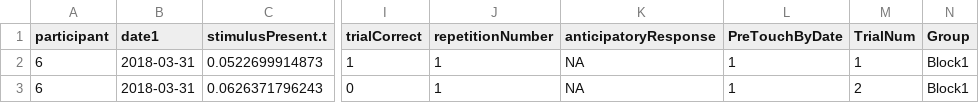
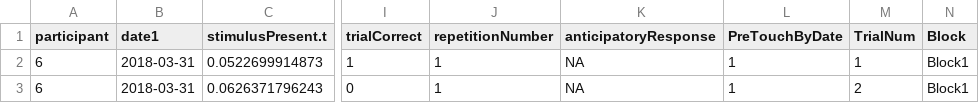
Before and after one commit to chelseamharmon/sequenceLearning, a CSV file: dataPreTouchCleaned1.28.2022.csv, drawn as a sheet; only a part is shown, gaps mark what is left out; the diff names each change by its address in the sheet, - before the commit and + after, or states it on an @@ line.

```diff
--- a/dataPreTouchCleaned1.28.2022.csv
+++ b/dataPreTouchCleaned1.28.2022.csv
-N1: Group
+N1: Block
```
Also changed, not shown: 1 other file.
